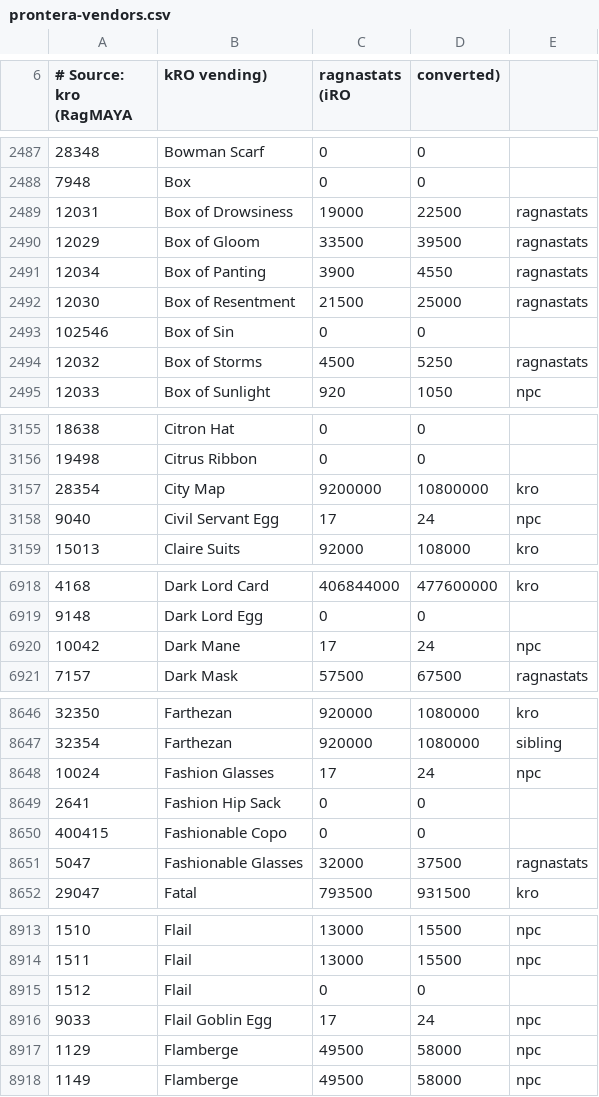
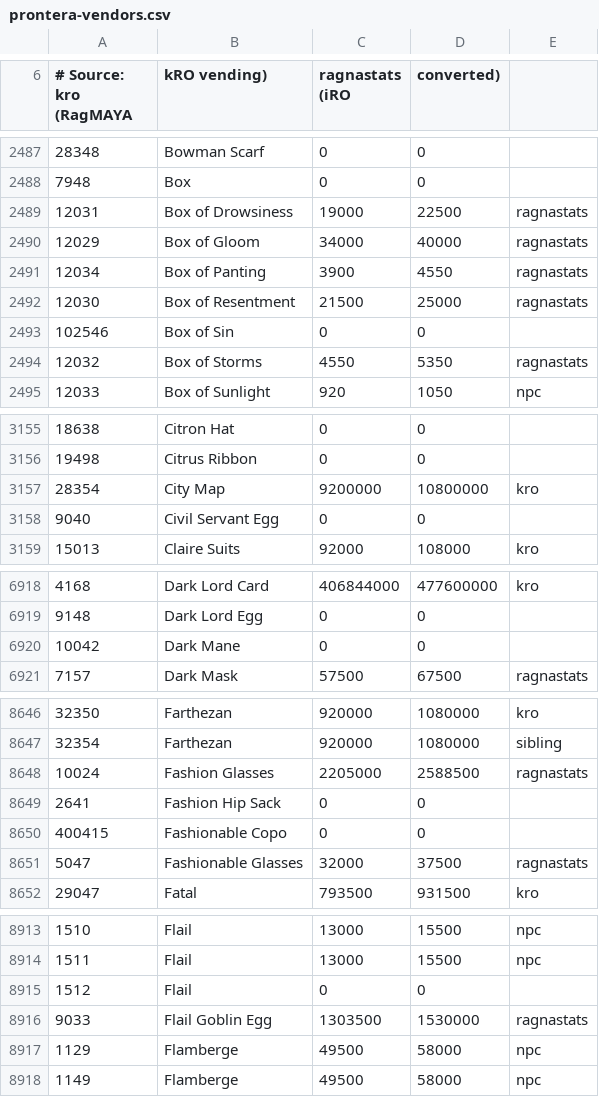
Before and after one commit to BlaXun/ragnarokoffline.app, a CSV file: mods/prontera-vendors/db/population_vendor_prices/prontera-vendors.csv, drawn as a sheet; only a part is shown, gaps mark what is left out; the diff covers the shown part only; the diff names each change by its address in the sheet, - before the commit and + after, or states it on an @@ line.

```diff
--- a/mods/prontera-vendors/db/population_vendor_prices/prontera-vendors.csv
+++ b/mods/prontera-vendors/db/population_vendor_prices/prontera-vendors.csv
-C2490 (ragnastats (iRO): 33500
+C2490 (ragnastats (iRO): 34000
-D2490 (converted)): 39500
+D2490 (converted)): 40000
-C2494 (ragnastats (iRO): 4500
+C2494 (ragnastats (iRO): 4550
-D2494 (converted)): 5250
+D2494 (converted)): 5350
-C3158 (ragnastats (iRO): 17
+C3158 (ragnastats (iRO): 0
-D3158 (converted)): 24
+D3158 (converted)): 0
-E3158: npc
+E3158: (empty)
-C6920 (ragnastats (iRO): 17
+C6920 (ragnastats (iRO): 0
-D6920 (converted)): 24
+D6920 (converted)): 0
-E6920: npc
+E6920: (empty)
-C8648 (ragnastats (iRO): 17
+C8648 (ragnastats (iRO): 2205000
-D8648 (converted)): 24
+D8648 (converted)): 2588500
-E8648: npc
+E8648: ragnastats
-C8916 (ragnastats (iRO): 17
+C8916 (ragnastats (iRO): 1303500
-D8916 (converted)): 24
+D8916 (converted)): 1530000
-E8916: npc
+E8916: ragnastats
```
Also changed, not shown: 128 edited cells elsewhere in this file, mods/prontera-vendors/pre-re/db/population_vendor_prices/prontera-vendors.csv, 10 other files.
